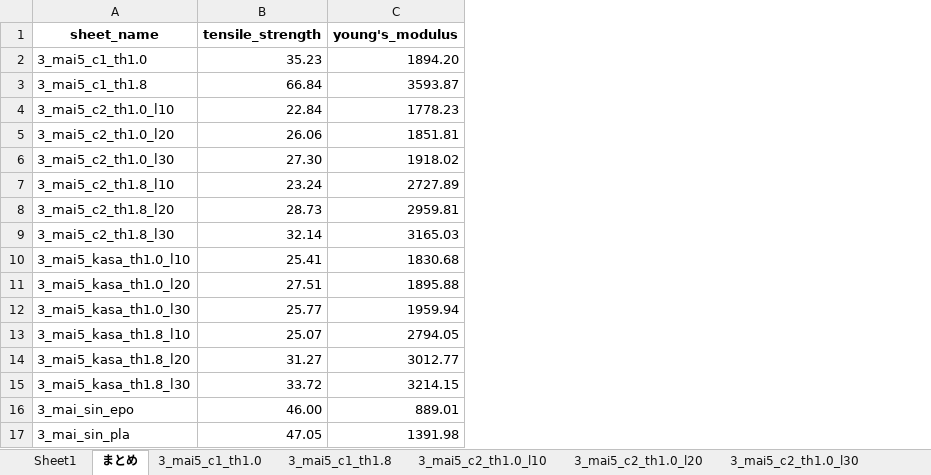
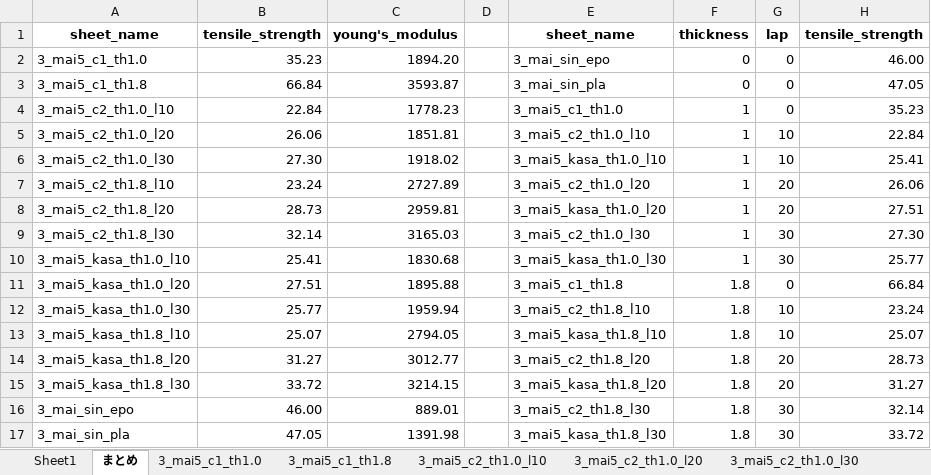
Before and after one commit to jay0423/ansys-management-3dPrinter, an Excel workbook: 3/main=5/3_main=5_SS.xlsx, sheet まとめ, drawn as a sheet; values as stored, in another font and other column widths than the file's, no borders; charts and pictures not drawn; the diff names each change by its address in the sheet, - before the commit and + after, or states it on an @@ line.

```diff
--- a/3/main=5/3_main=5_SS.xlsx (sheet まとめ)
+++ b/3/main=5/3_main=5_SS.xlsx (sheet まとめ)
+column D, empty
+column E, rows 1-17: sheet_name | 3_mai_sin_epo | 3_mai_sin_pla | 3_mai5_c1_th1.0 | 3_mai5_c2_th1.0_l10 | 3_mai5_kasa_th1.0_l10 | 3_mai5_c2_th1.0_l20 | 3_mai5_kasa_th1.0_l20 | 3_mai5_c2_th1.0_l30 | 3_mai5_kasa_th1.0_l30 | 3_mai5_c1_th1.8 | 3_mai5_c2_th1.8_l10 | 3_mai5_kasa_th1.8_l10 | 3_mai5_c2_th1.8_l20 | 3_mai5_kasa_th1.8_l20 | 3_mai5_c2_th1.8_l30 | 3_mai5_kasa_th1.8_l30
+column F, rows 1-17: thickness | 0 | 0 | 1 | 1 | 1 | 1 | 1 | 1 | 1 | 1.8 | 1.8 | 1.8 | 1.8 | 1.8 | 1.8 | 1.8
+column G, rows 1-17: lap | 0 | 0 | 0 | 10 | 10 | 20 | 20 | 30 | 30 | 0 | 10 | 10 | 20 | 20 | 30 | 30
+column H, rows 1-17: tensile_strength | 46.00 | 47.05 | 35.23 | 22.84 | 25.41 | 26.06 | 27.51 | 27.30 | 25.77 | 66.84 | 23.24 | 25.07 | 28.73 | 31.27 | 32.14 | 33.72
```
Also changed, not shown: charts or pictures, 3/main/3_main_SS.xlsx, 3/main=4/3_main=4_SS.xlsx, 40 other files.
